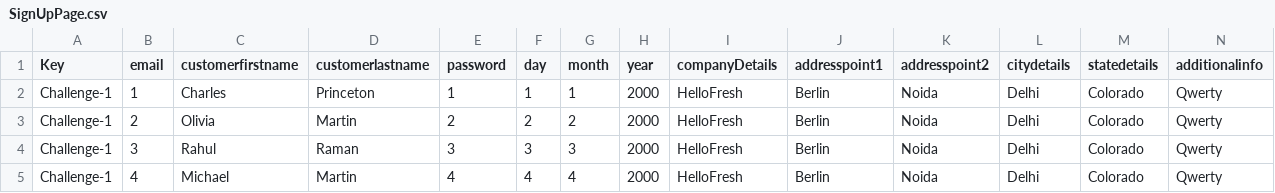
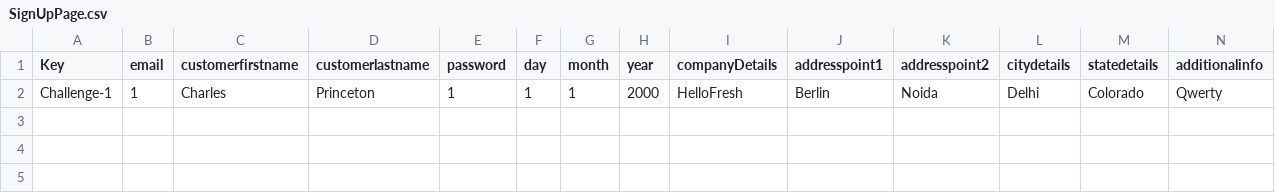
Before and after one commit to gundeep-github/SeleniumFramework, a CSV file: selenium-framework/src/main/resources/dataseeding/csv/SignUpPage/SignUpPage.csv, drawn as a sheet; only a part is shown; rows hold the shown columns only; the diff names each change by its address in the sheet, - before the commit and + after, or states it on an @@ line.

```diff
--- a/selenium-framework/src/main/resources/dataseeding/csv/SignUpPage/SignUpPage.csv
+++ b/selenium-framework/src/main/resources/dataseeding/csv/SignUpPage/SignUpPage.csv
-row 3: Challenge-1 | 2 | Olivia | Martin | 2 | 2 | 2 | 2000 | HelloFresh | Berlin | Noida | Delhi | Colorado | Qwerty
-row 4: Challenge-1 | 3 | Rahul | Raman | 3 | 3 | 3 | 2000 | HelloFresh | Berlin | Noida | Delhi | Colorado | Qwerty
-row 5: Challenge-1 | 4 | Michael | Martin | 4 | 4 | 4 | 2000 | HelloFresh | Berlin | Noida | Delhi | Colorado | Qwerty
```
Also changed, not shown: 23 other files.
